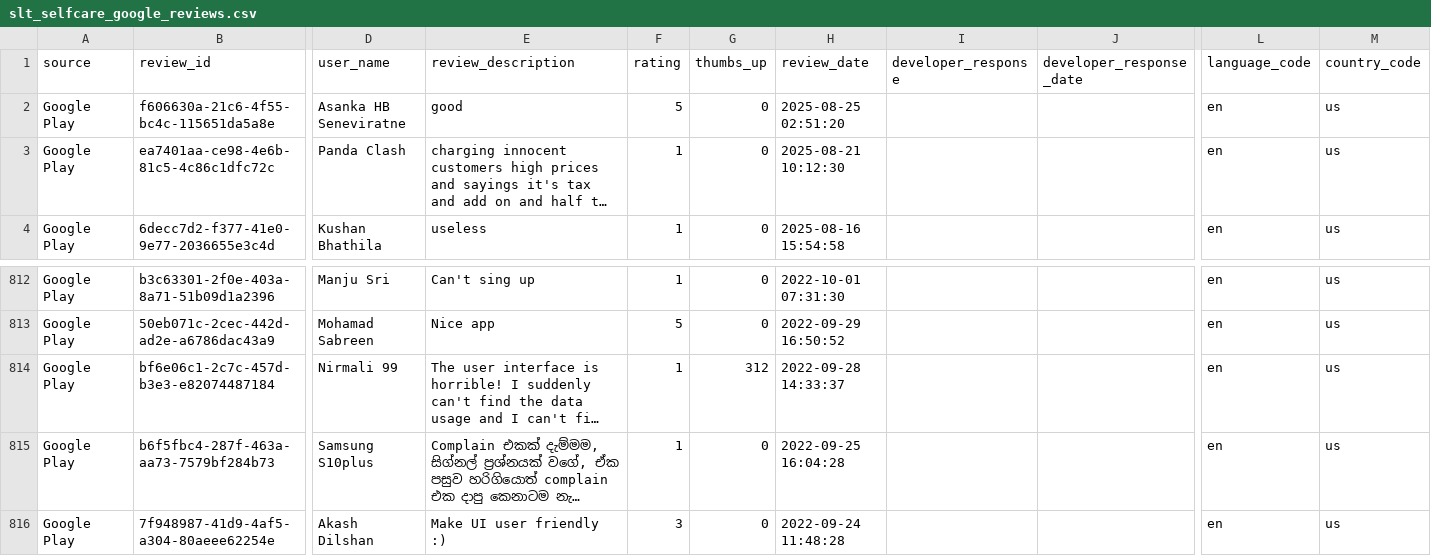
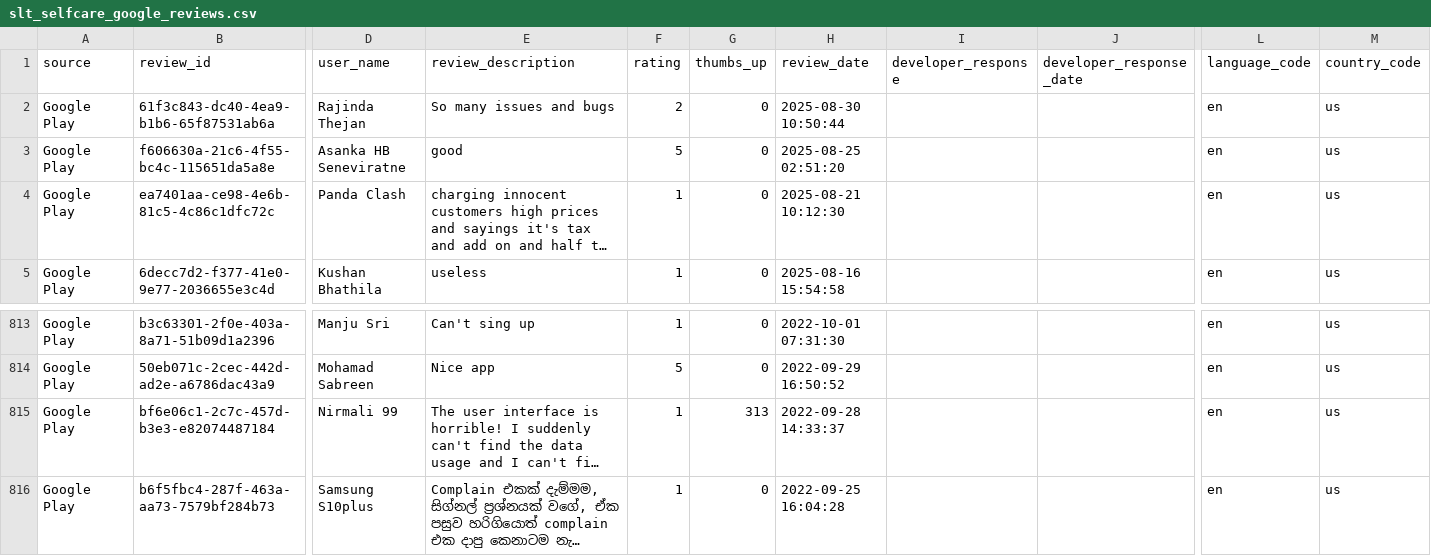
Before and after one commit to kaan84k/slt-bug-analytics-dashboard, a CSV file: data/slt_selfcare_google_reviews.csv, drawn as a sheet; only a part is shown, gaps mark what is left out; the shorter side is filled out with more unchanged rows; long unchanged cells end in …; addresses are those after the commit; rows hold the shown columns only; the diff names each change by its address in the sheet, - before the commit and + after, or states it on an @@ line.

```diff
--- a/data/slt_selfcare_google_reviews.csv
+++ b/data/slt_selfcare_google_reviews.csv
+row 2: Google Play | 61f3c843-dc40-4ea9-b1b6-65f87531ab6a | Rajinda Thejan | So many issues and bugs | 2 | 0 | 2025-08-30 10:50:44 |  |  | en | us
-G815 (thumbs_up): 312
+G815 (thumbs_up): 313
```
Also changed, not shown: data/bug_predictions.csv, data/categorized_bugs.csv, 4 other files.
